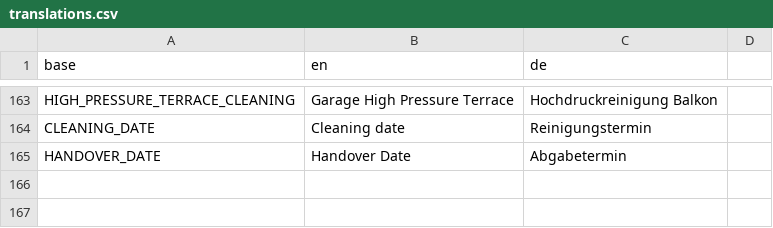
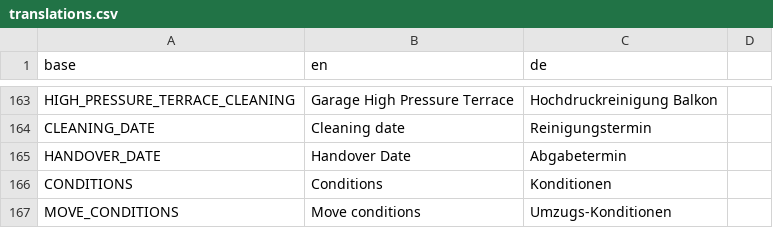
Before and after one commit to PascalLuginbuehl/offery-pwa-rewrite, a CSV file: src/i18n/translations.csv, drawn as a sheet; only a part is shown, gaps mark what is left out.

Commit message:
Started Implementing moveConditons

```diff
--- a/src/i18n/translations.csv
+++ b/src/i18n/translations.csv
@@ -165 +165,3 @@ CLEANING_DATE,Cleaning date,Reinigungstermin
 HANDOVER_DATE,Handover Date,Abgabetermin
+CONDITIONS,Conditions,Konditionen,
+MOVE_CONDITIONS,Move conditions,Umzugs-Konditionen
```
Also changed, not shown: 2 other files.
